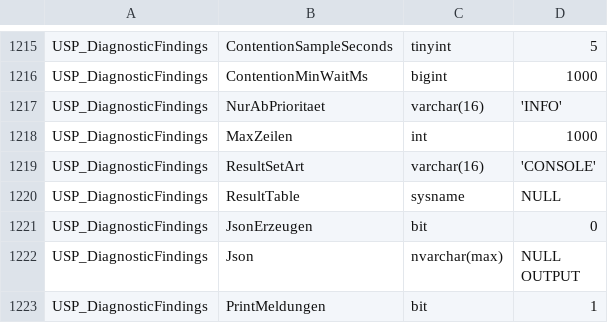
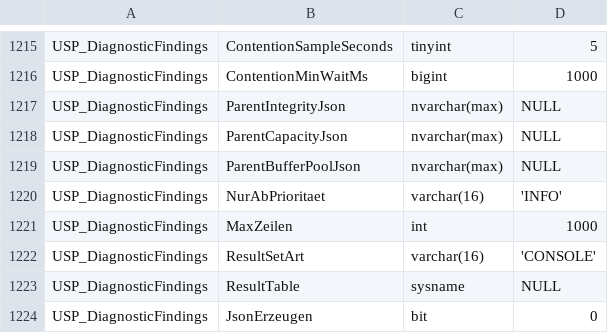
Before and after one commit to gecompat/SQL_Server_Analyze, a CSV file: Metadata/Inventory/Parameters.csv, drawn as a sheet; only a part is shown, gaps mark what is left out; the shorter side is filled out with more unchanged rows; the diff names each change by its address in the sheet, - before the commit and + after, or states it on an @@ line.

```diff
--- a/Metadata/Inventory/Parameters.csv
+++ b/Metadata/Inventory/Parameters.csv
+row 1217: USP_DiagnosticFindings | ParentIntegrityJson | nvarchar(max) | NULL
+row 1218: USP_DiagnosticFindings | ParentCapacityJson | nvarchar(max) | NULL
+row 1219: USP_DiagnosticFindings | ParentBufferPoolJson | nvarchar(max) | NULL
```
Also changed, not shown: 11 other files.
